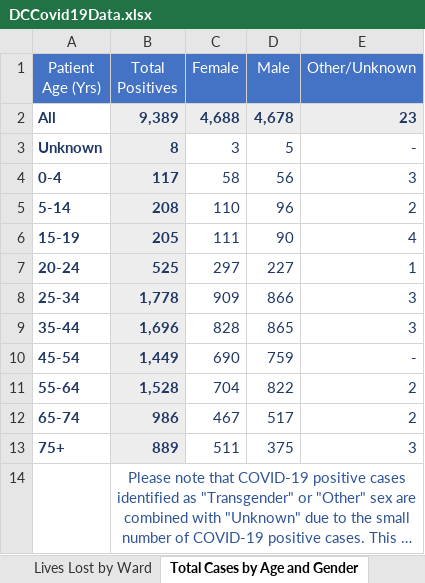
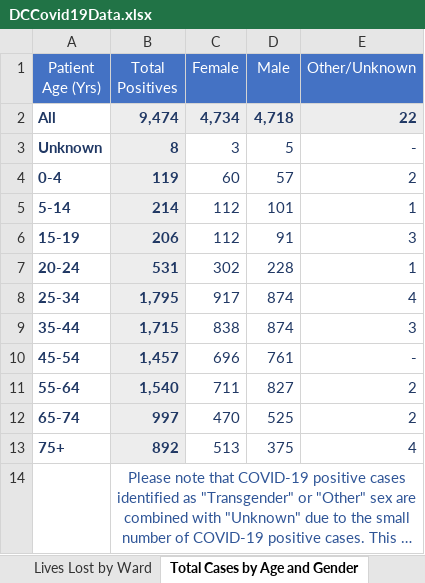
Before and after one commit to anesta95/DMV_Covid-19_Dashboard, an Excel workbook: DCCovid19Data.xlsx, sheet Total Cases by Age and Gender, drawn as a sheet; long unchanged cells end in …; values as stored, in another font and other column widths than the file's, no borders; the diff names each change by its address in the sheet, - before the commit and + after, or states it on an @@ line.

```diff
--- a/DCCovid19Data.xlsx (sheet Total Cases by Age and Gender)
+++ b/DCCovid19Data.xlsx (sheet Total Cases by Age and Gender)
-B2 (Total Positives): 9,389
+B2 (Total Positives): 9,474
-C2 (Female): 4,688
+C2 (Female): 4,734
-D2 (Male): 4,678
+D2 (Male): 4,718
-E2 (Other/Unknown): 23
+E2 (Other/Unknown): 22
-B4 (Total Positives): 117
+B4 (Total Positives): 119
-C4 (Female): 58
+C4 (Female): 60
-D4 (Male): 56
+D4 (Male): 57
-E4 (Other/Unknown): 3
+E4 (Other/Unknown): 2
-B5 (Total Positives): 208
+B5 (Total Positives): 214
-C5 (Female): 110
+C5 (Female): 112
-D5 (Male): 96
+D5 (Male): 101
-E5 (Other/Unknown): 2
+E5 (Other/Unknown): 1
-B6 (Total Positives): 205
+B6 (Total Positives): 206
-C6 (Female): 111
+C6 (Female): 112
-D6 (Male): 90
+D6 (Male): 91
-E6 (Other/Unknown): 4
+E6 (Other/Unknown): 3
-B7 (Total Positives): 525
+B7 (Total Positives): 531
-C7 (Female): 297
+C7 (Female): 302
-D7 (Male): 227
+D7 (Male): 228
-B8 (Total Positives): 1,778
+B8 (Total Positives): 1,795
-C8 (Female): 909
+C8 (Female): 917
-D8 (Male): 866
+D8 (Male): 874
-E8 (Other/Unknown): 3
+E8 (Other/Unknown): 4
-B9 (Total Positives): 1,696
+B9 (Total Positives): 1,715
-C9 (Female): 828
+C9 (Female): 838
-D9 (Male): 865
+D9 (Male): 874
-B10 (Total Positives): 1,449
+B10 (Total Positives): 1,457
-C10 (Female): 690
+C10 (Female): 696
-D10 (Male): 759
+D10 (Male): 761
-B11 (Total Positives): 1,528
+B11 (Total Positives): 1,540
-C11 (Female): 704
+C11 (Female): 711
-D11 (Male): 822
+D11 (Male): 827
-B12 (Total Positives): 986
+B12 (Total Positives): 997
-C12 (Female): 467
+C12 (Female): 470
-D12 (Male): 517
+D12 (Male): 525
-B13 (Total Positives): 889
+B13 (Total Positives): 892
-C13 (Female): 511
+C13 (Female): 513
-E13 (Other/Unknown): 3
+E13 (Other/Unknown): 4
```
Also changed, not shown: sheet Total Tests by Neighborhood, sheet Total Positives by Neighborhood, sheet Rates by Age Categories, sheet Age-Adjusted Rate by Ward, sheet Hospital Data, sheet Overall Stats, 5 more sheets, 33 other files.
